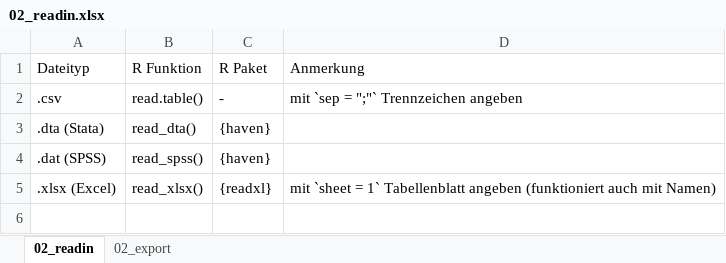
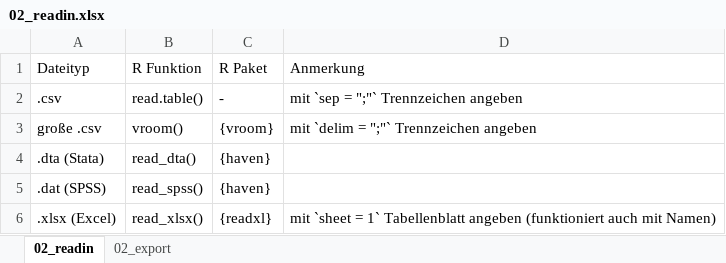
Before and after one commit to filius23/BIBB_R, an Excel workbook: 02_readin.xlsx, sheet 02_readin, drawn as a sheet; values as stored, in another font and other column widths than the file's, no borders; the diff names each change by its address in the sheet, - before the commit and + after, or states it on an @@ line.

```diff
--- a/02_readin.xlsx (sheet 02_readin)
+++ b/02_readin.xlsx (sheet 02_readin)
+row 3: große .csv | vroom() | {vroom} | mit `delim = ";"` Trennzeichen angeben
```
Also changed, not shown: sheet 02_export, 14 other files.
